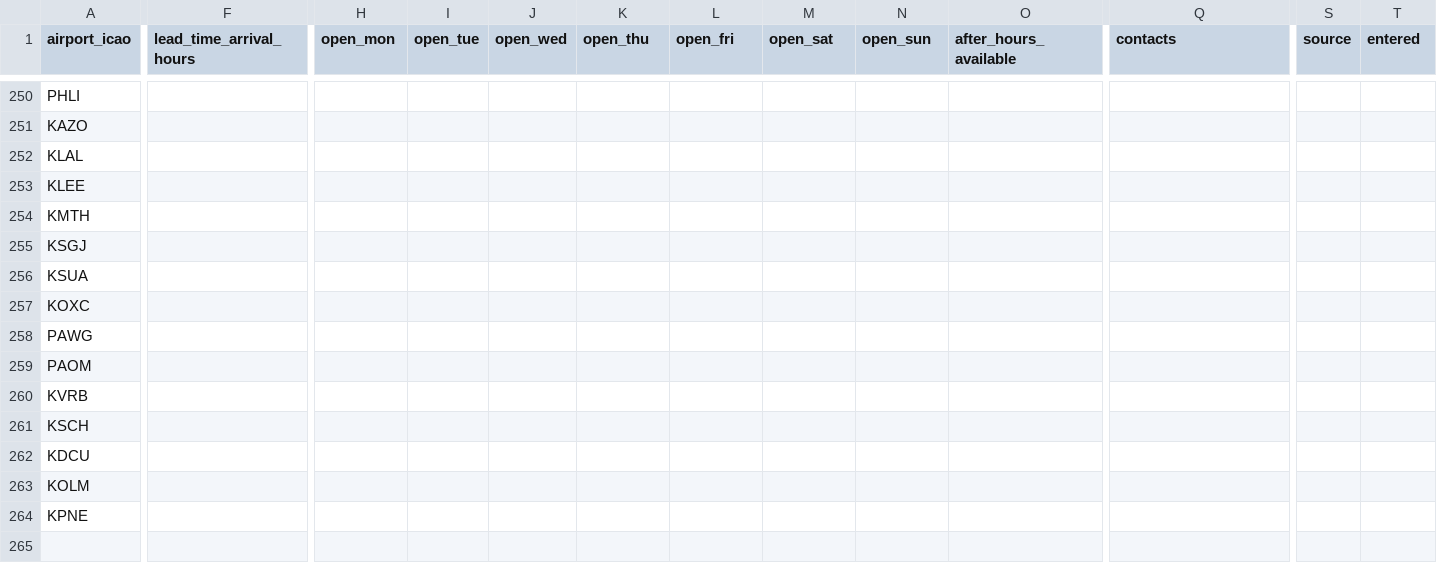
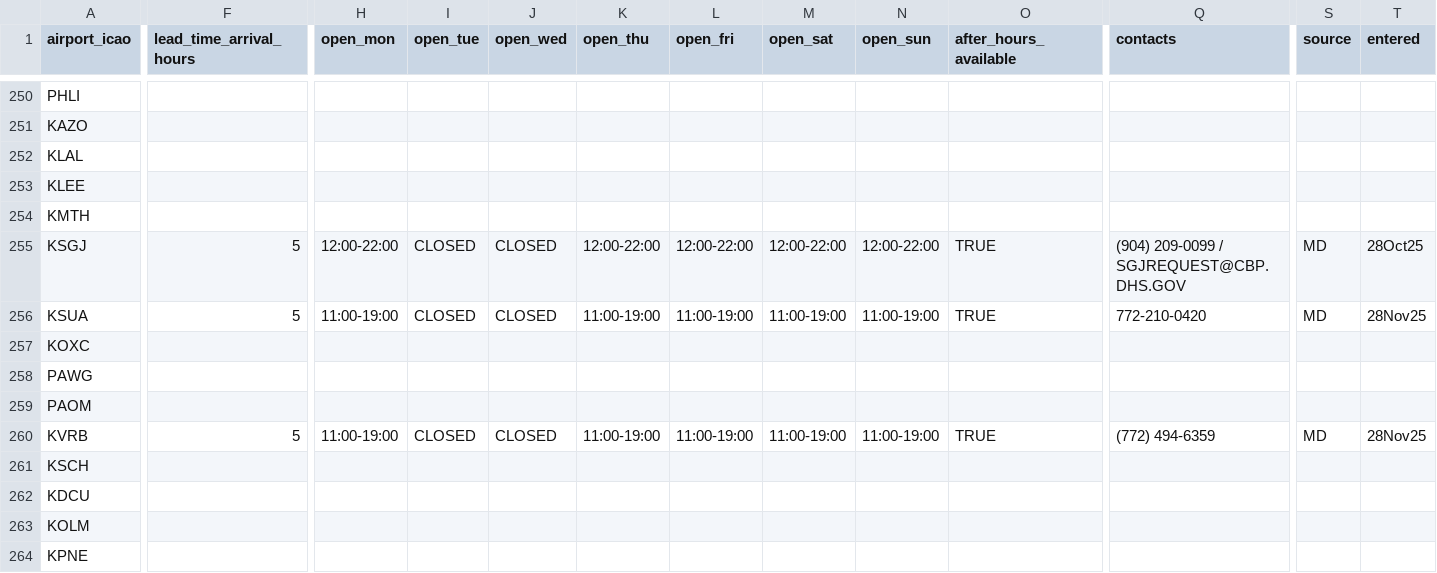
Before and after one commit to Captainmorgan37/AirSprint-Tools, a CSV file: customs_rules.csv, drawn as a sheet; only a part is shown, gaps mark what is left out; the diff covers the shown part only; the diff names each change by its address in the sheet, - before the commit and + after, or states it on an @@ line.

Commit message:
Update customs_rules.csv

```diff
--- a/customs_rules.csv
+++ b/customs_rules.csv
-F255:F256 (lead_time_arrival_hours): (empty)
+F255:F256 (lead_time_arrival_hours): 5
-H255 (open_mon): (empty)
+H255 (open_mon): 12:00-22:00
-I255:I256 (open_tue): (empty)
+I255:I256 (open_tue): CLOSED
-J255:J256 (open_wed): (empty)
+J255:J256 (open_wed): CLOSED
-K255 (open_thu): (empty)
+K255 (open_thu): 12:00-22:00
-L255 (open_fri): (empty)
+L255 (open_fri): 12:00-22:00
-M255 (open_sat): (empty)
+M255 (open_sat): 12:00-22:00
-N255 (open_sun): (empty)
+N255 (open_sun): 12:00-22:00
-O255:O256 (after_hours_available): (empty)
+O255:O256 (after_hours_available): TRUE
-Q255 (contacts): (empty)
+Q255 (contacts): (904) 209-0099 / SGJREQUEST@CBP.DHS.GOV
-S255:S256 (source): (empty)
+S255:S256 (source): MD
-T255 (entered): (empty)
+T255 (entered): 28Oct25
-H256 (open_mon): (empty)
+H256 (open_mon): 11:00-19:00
-K256 (open_thu): (empty)
+K256 (open_thu): 11:00-19:00
-L256 (open_fri): (empty)
+L256 (open_fri): 11:00-19:00
-M256 (open_sat): (empty)
+M256 (open_sat): 11:00-19:00
-N256 (open_sun): (empty)
+N256 (open_sun): 11:00-19:00
-Q256 (contacts): (empty)
+Q256 (contacts): 772-210-0420
-T256 (entered): (empty)
+T256 (entered): 28Nov25
-F260 (lead_time_arrival_hours): (empty)
+F260 (lead_time_arrival_hours): 5
-H260 (open_mon): (empty)
+H260 (open_mon): 11:00-19:00
-I260 (open_tue): (empty)
+I260 (open_tue): CLOSED
-J260 (open_wed): (empty)
+J260 (open_wed): CLOSED
-K260 (open_thu): (empty)
+K260 (open_thu): 11:00-19:00
-L260 (open_fri): (empty)
+L260 (open_fri): 11:00-19:00
-M260 (open_sat): (empty)
+M260 (open_sat): 11:00-19:00
-N260 (open_sun): (empty)
+N260 (open_sun): 11:00-19:00
-O260 (after_hours_available): (empty)
+O260 (after_hours_available): TRUE
-Q260 (contacts): (empty)
+Q260 (contacts): (772) 494-6359
-S260 (source): (empty)
+S260 (source): MD
-T260 (entered): (empty)
+T260 (entered): 28Nov25
```
Also changed, not shown: 82 edited cells elsewhere in this file.
